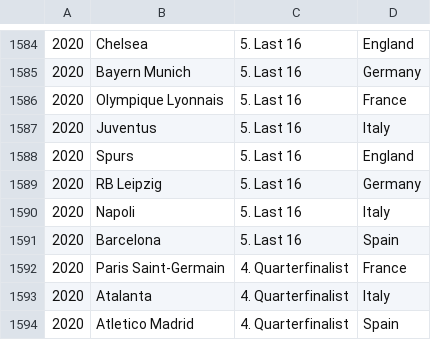
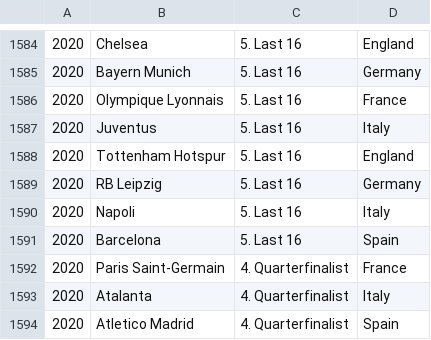
Before and after one commit to stephenmccready/ChampionsLeague, a CSV file: data/CLHIST.csv, drawn as a sheet; only a part is shown, gaps mark what is left out; the diff names each change by its address in the sheet, - before the commit and + after, or states it on an @@ line.

Commit message:
Update CLHIST.csv
Fixed a few typos

```diff
--- a/data/CLHIST.csv
+++ b/data/CLHIST.csv
-B1588: Spurs
+B1588: Tottenham Hotspur
```
